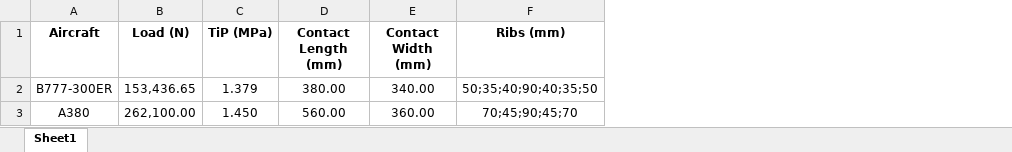
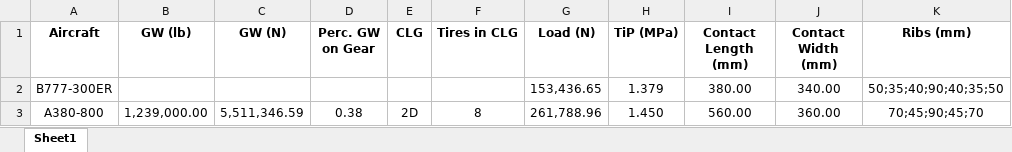
Before and after one commit to Johann-Cardenas/ACRP-Lab, an Excel workbook: input_data/Aircraft_Database.xlsx, sheet Sheet1, drawn as a sheet; only a part is shown; values as stored, in another font and other column widths than the file's, no borders; addresses are those after the commit; the diff names each change by its address in the sheet, - before the commit and + after, or states it on an @@ line.

Commit message:
<update>: Database

```diff
--- a/input_data/Aircraft_Database.xlsx (sheet Sheet1)
+++ b/input_data/Aircraft_Database.xlsx (sheet Sheet1)
+column B (GW (lb)), row 3: 1,239,000.00
+column C (GW (N)), row 3: 5,511,346.59
+column D (Perc. GW on Gear), row 3: 0.38
+column E (CLG), row 3: 2D
+column F (Tires in CLG), row 3: 8
-A3 (Aircraft): A380
+A3 (Aircraft): A380-800
-G3 (Load (N)): 262,100.00
+G3 (Load (N)): 261,788.96
```
Also changed, not shown: output/B777-300ER_P1_1.379.xlsx, 1 other file.
